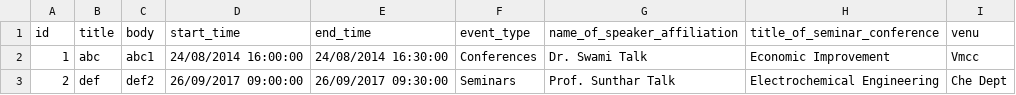
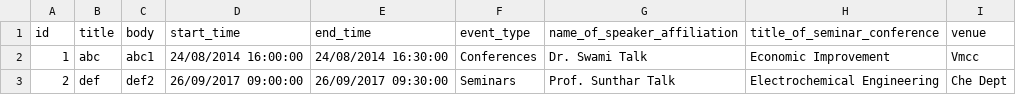
Before and after one commit to IITBombayWeb/acadcommon, a CSV file: acadmix_event/acadmix_event_migration/sample/event-sample.csv, drawn as a sheet.

Commit message:
Changed venue spelling in acadmix_event module

```diff
--- a/acadmix_event/acadmix_event_migration/sample/event-sample.csv
+++ b/acadmix_event/acadmix_event_migration/sample/event-sample.csv
@@ -1,2 +1,2 @@
-"id","title","body","start_time","end_time","event_type","name_of_speaker_affiliation","title_of_seminar_conference","venu"
+"id","title","body","start_time","end_time","event_type","name_of_speaker_affiliation","title_of_seminar_conference","venue"
 1,"abc","abc1","24/08/2014 16:00:00","24/08/2014 16:30:00","Conferences","Dr. Swami Talk","Economic Improvement","Vmcc"
```
Also changed, not shown: 2 other files.
